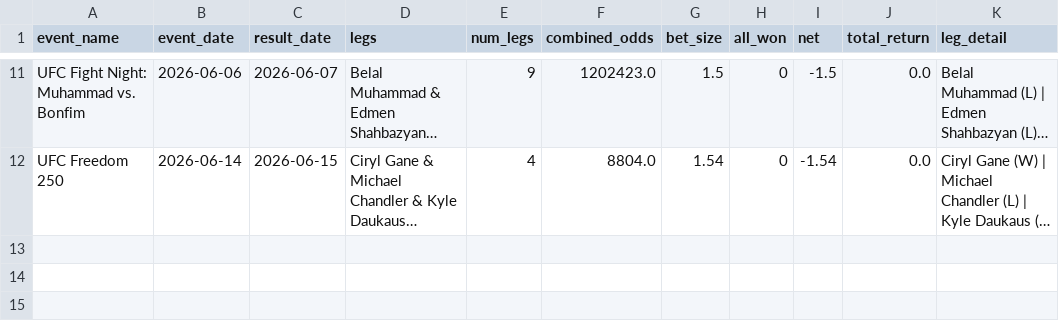
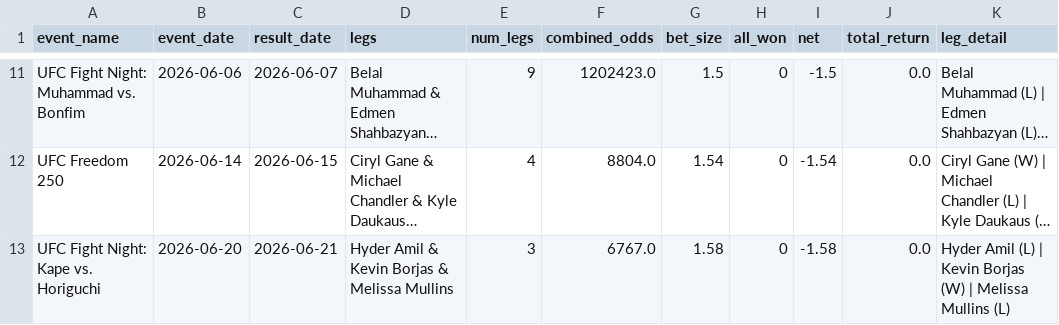
Before and after one commit to zwinship/OctaStats_UFC_Model_V2, a CSV file: results/v2_parlay_results.csv, drawn as a sheet; only a part is shown, gaps mark what is left out; long unchanged cells end in …; the diff names each change by its address in the sheet, - before the commit and + after, or states it on an @@ line.

Commit message:
Parlay result: UFC Fight Night: Kape vs. Horiguchi — LOST

```diff
--- a/results/v2_parlay_results.csv
+++ b/results/v2_parlay_results.csv
+row 13: UFC Fight Night: Kape vs. Horiguchi | 2026-06-20 | 2026-06-21 | Hyder Amil & Kevin Borjas & Melissa Mullins | 3 | 6767.0 | 1.58 | 0 | -1.58 | 0.0 | Hyder Amil (L) | Kevin Borjas (W) | Melissa Mullins (L)
```
